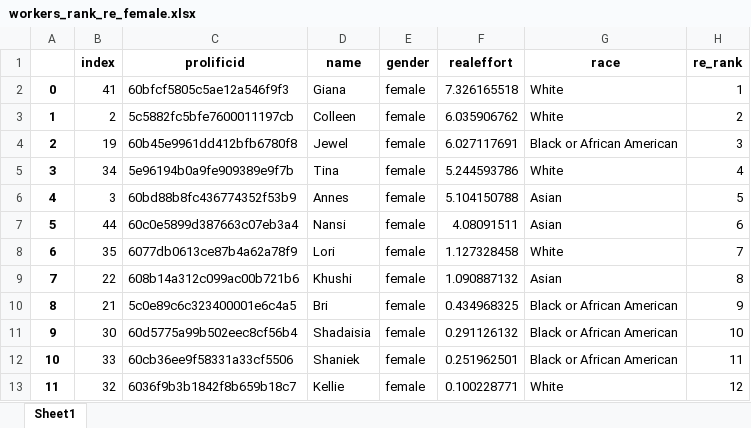
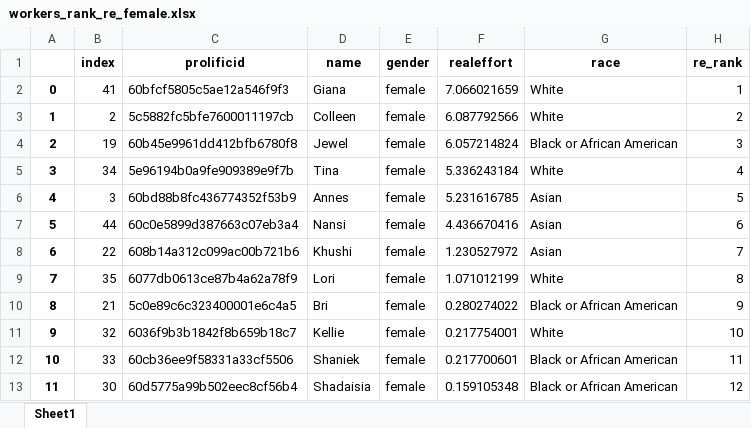
Before and after one commit to meyting/discrank, an Excel workbook: _static/global/rankrankings/workers_rank_re_female.xlsx, sheet Sheet1, drawn as a sheet; values as stored, in another font and other column widths than the file's, no borders; the diff names each change by its address in the sheet, - before the commit and + after, or states it on an @@ line.

```diff
--- a/_static/global/rankrankings/workers_rank_re_female.xlsx (sheet Sheet1)
+++ b/_static/global/rankrankings/workers_rank_re_female.xlsx (sheet Sheet1)
-F2 (realeffort): 7.326165518
+F2 (realeffort): 7.066021659
-F3 (realeffort): 6.035906762
+F3 (realeffort): 6.087792566
-F4 (realeffort): 6.027117691
+F4 (realeffort): 6.057214824
-F5 (realeffort): 5.244593786
+F5 (realeffort): 5.336243184
-F6 (realeffort): 5.104150788
+F6 (realeffort): 5.231616785
-F7 (realeffort): 4.08091511
+F7 (realeffort): 4.436670416
-B8 (index): 35
+B8 (index): 22
-C8 (prolificid): 6077db0613ce87b4a62a78f9
+C8 (prolificid): 608b14a312c099ac00b721b6
-D8 (name): Lori
+D8 (name): Khushi
-F8 (realeffort): 1.127328458
+F8 (realeffort): 1.230527972
-G8 (race): White
+G8 (race): Asian
-B9 (index): 22
+B9 (index): 35
-C9 (prolificid): 608b14a312c099ac00b721b6
+C9 (prolificid): 6077db0613ce87b4a62a78f9
-D9 (name): Khushi
+D9 (name): Lori
-F9 (realeffort): 1.090887132
+F9 (realeffort): 1.071012199
-G9 (race): Asian
+G9 (race): White
-F10 (realeffort): 0.434968325
+F10 (realeffort): 0.280274022
-B11 (index): 30
+B11 (index): 32
-C11 (prolificid): 60d5775a99b502eec8cf56b4
+C11 (prolificid): 6036f9b3b1842f8b659b18c7
-D11 (name): Shadaisia
+D11 (name): Kellie
-F11 (realeffort): 0.291126132
+F11 (realeffort): 0.217754001
-G11 (race): Black or African American
+G11 (race): White
-F12 (realeffort): 0.251962501
+F12 (realeffort): 0.217700601
-B13 (index): 32
+B13 (index): 30
-C13 (prolificid): 6036f9b3b1842f8b659b18c7
+C13 (prolificid): 60d5775a99b502eec8cf56b4
-D13 (name): Kellie
+D13 (name): Shadaisia
-F13 (realeffort): 0.100228771
+F13 (realeffort): 0.159105348
-G13 (race): White
+G13 (race): Black or African American
```
Also changed, not shown: _static/global/binaryrankings/workers_rank_mat.xlsx, _static/global/binaryrankings/workers_rank_re.xlsx, 5 other files.
